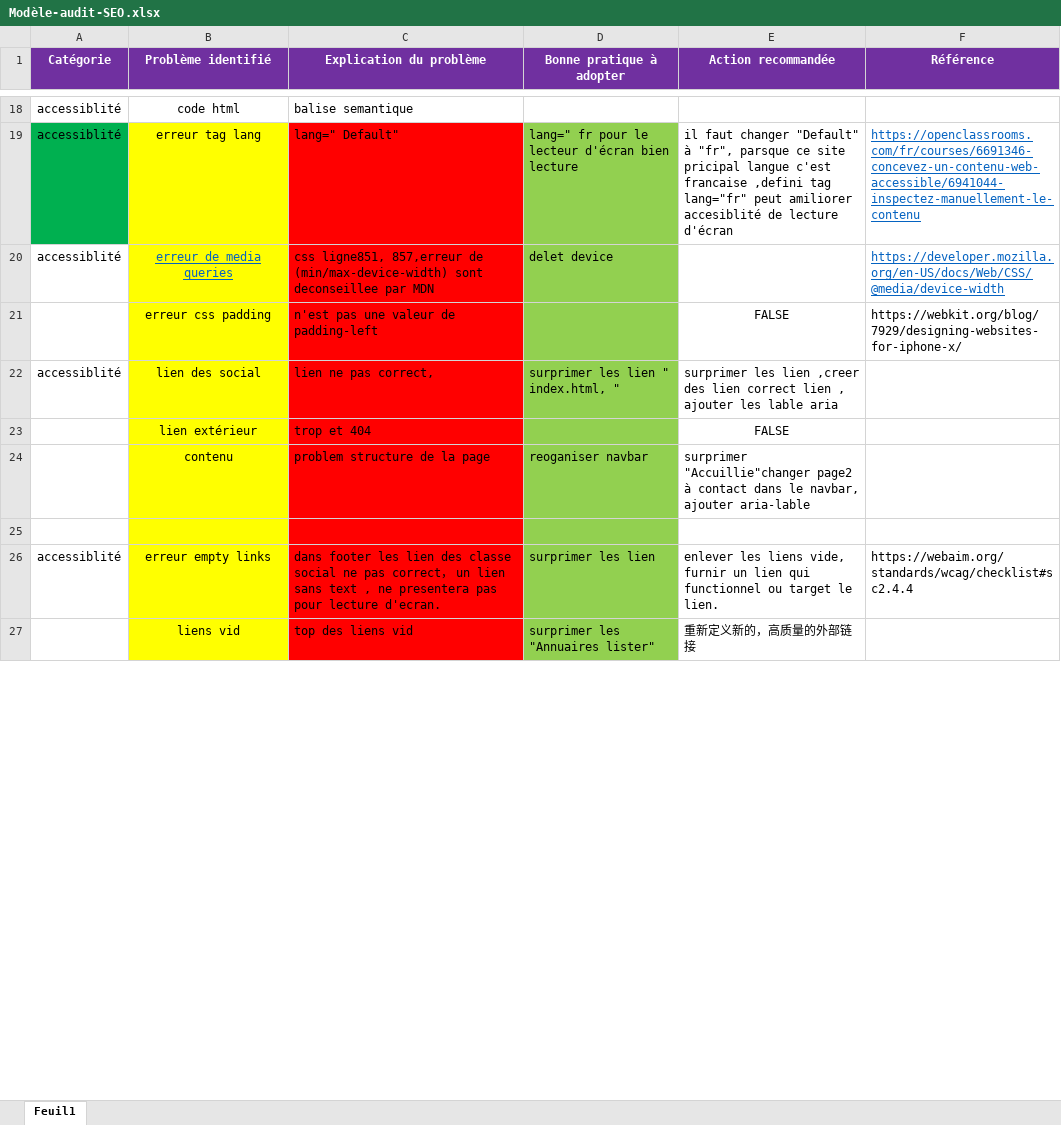
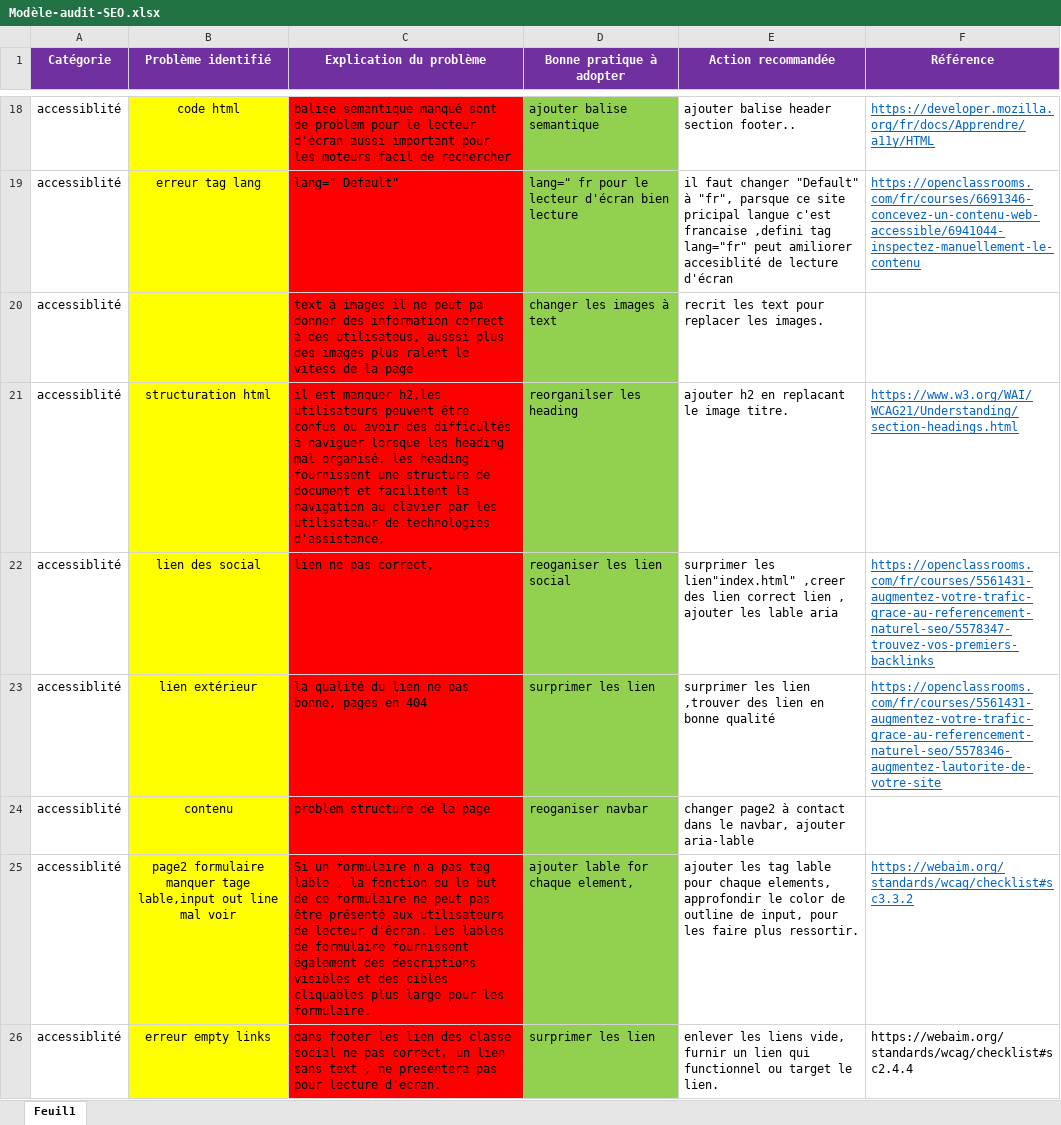
Before and after one commit to rachel-duret/ChunCheungDuret_4_20122020Final, an Excel workbook: Modèle-audit-SEO.xlsx, sheet Feuil1, drawn as a sheet; only a part is shown, gaps mark what is left out; values as stored, in another font and other column widths than the file's, no borders; removed rows and columns are numbered as before the commit, all else as after; the diff covers the shown part only; the diff names each change by its address in the sheet, - before the commit and + after, or states it on an @@ line.

```diff
--- a/Modèle-audit-SEO.xlsx (sheet Feuil1)
+++ b/Modèle-audit-SEO.xlsx (sheet Feuil1)
-B18 fill: none
+B18 fill: #FFFF00
-C18 (Explication du problème): balise semantique
+C18 (Explication du problème): balise semantique manqué sont de problem pour le lecteur d'écran aussi important pour les moteurs facil de rechercher
-C18 fill: none
+C18 fill: #FF0000
-D18 (Bonne pratique à adopter): (empty)
+D18 (Bonne pratique à adopter): ajouter balise semantique
-D18 fill: none
+D18 fill: #92D050
-E18 (Action recommandée): (empty)
+E18 (Action recommandée): ajouter balise header section footer..
-F18 (Référence): (empty)
+F18 (Référence): https://developer.mozilla.org/fr/docs/Apprendre/a11y/HTML
-A19 fill: #00B050
+A19 fill: none
+row 20: accessiblité |  | text à images il ne peut pa donner des information correct à des utilisateus, ausssi plus des images plus ralent le vitess de la page | changer les images à text | recrit les text pour replacer les images.
-B21 (Problème identifié): erreur de media queries
+B21 (Problème identifié): structuration html
@@ B21 underline: on → off, text colour: #0563C1 → black @@
-C21 (Explication du problème): css ligne851, 857,erreur de (min/max-device-width) sont deconseillee par MDN
+C21 (Explication du problème): il est manquer h2,les utilisateurs peuvent être confus ou avoir des difficultés à naviguer lorsque les heading mal organisé. les heading fournissent une structure de document et facilitent la navigation au clavier par les utilisateaur de technologies d'assistance,
-D21 (Bonne pratique à adopter): delet device
+D21 (Bonne pratique à adopter): reorganilser les heading
-E21 (Action recommandée): (empty)
+E21 (Action recommandée): ajouter h2 en replacant le image titre.
-F21 (Référence): https://developer.mozilla.org/en-US/docs/Web/CSS/@media/device-width
+F21 (Référence): https://www.w3.org/WAI/WCAG21/Understanding/section-headings.html
-row 21:  | erreur css padding | n'est pas une valeur de padding-left |  | FALSE | https://webkit.org/blog/7929/designing-websites-for-iphone-x/
-D22 (Bonne pratique à adopter): surprimer les lien " index.html, "
+D22 (Bonne pratique à adopter): reoganiser les lien social
-E22 (Action recommandée): surprimer les lien ,creer des…
+E22 (Action recommandée): surprimer les lien"index.html" ,creer des…
-F22 (Référence): (empty)
+F22 (Référence): https://openclassrooms.com/fr/courses/5561431-augmentez-votre-trafic-grace-au-referencement-naturel-seo/5578347-trouvez-vos-premiers-backlinks
-row 23:  | lien extérieur | trop et 404 |  | FALSE
+row 23: accessiblité | lien extérieur | la qualité du lien ne pas bonne, pages en 404 | surprimer les lien | surprimer les lien ,trouver des lien en bonne qualité | https://openclassrooms.com/fr/courses/5561431-augmentez-votre-trafic-grace-au-referencement-naturel-seo/5578346-augmentez-lautorite-de-votre-site
-A24 (Catégorie): (empty)
+A24 (Catégorie): accessiblité
-E24 (Action recommandée): surprimer "Accuillie"changer page2 à…
+E24 (Action recommandée): changer page2 à…
-row 25: (empty)
+row 25: accessiblité | page2 formulaire manquer tage lable,input out line mal voir | Si un formulaire n'a pas tag lable , la fonction ou le but de ce formulaire ne peut pas être présenté aux utilisateurs de lecteur d'écran. Les lables de formulaire fournissent également des descriptions visibles et des cibles cliquables plus large pour les formulaire. | ajouter lable for chaque element, | ajouter les tag lable pour chaque elements, approfondir le color de outline de input, pour les faire plus ressortir. | https://webaim.org/standards/wcag/checklist#sc3.3.2
-row 27:  | liens vid | top des liens vid | surprimer les "Annuaires lister" | 重新定义新的，高质量的外部链接
```
Also changed, not shown: 8 added rows, 8 removed rows, 24 edited cells and cell formats elsewhere in this sheet, 1 other file.
